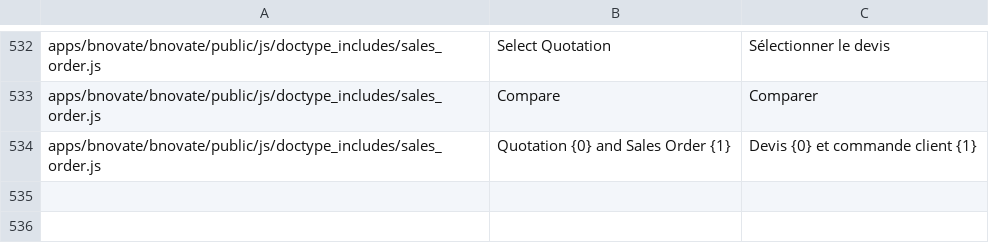
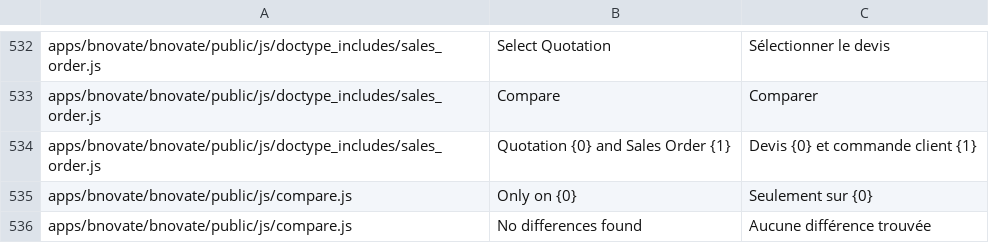
Before and after one commit to bnovate/bnovate, a CSV file: bnovate/translations/fr.csv, drawn as a sheet; only a part is shown, gaps mark what is left out; the diff names each change by its address in the sheet, - before the commit and + after, or states it on an @@ line.

```diff
--- a/bnovate/translations/fr.csv
+++ b/bnovate/translations/fr.csv
+row 535: apps/bnovate/bnovate/public/js/compare.js | Only on {0} | Seulement sur {0}
+row 536: apps/bnovate/bnovate/public/js/compare.js | No differences found | Aucune différence trouvée
```
Also changed, not shown: bnovate/translations/de.csv, 1 other file.
